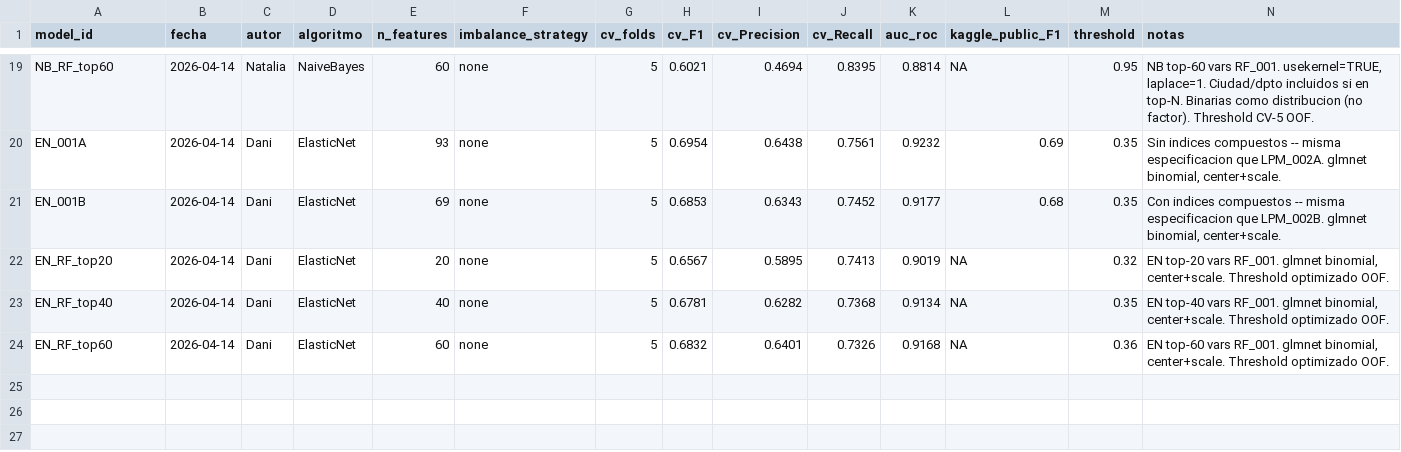
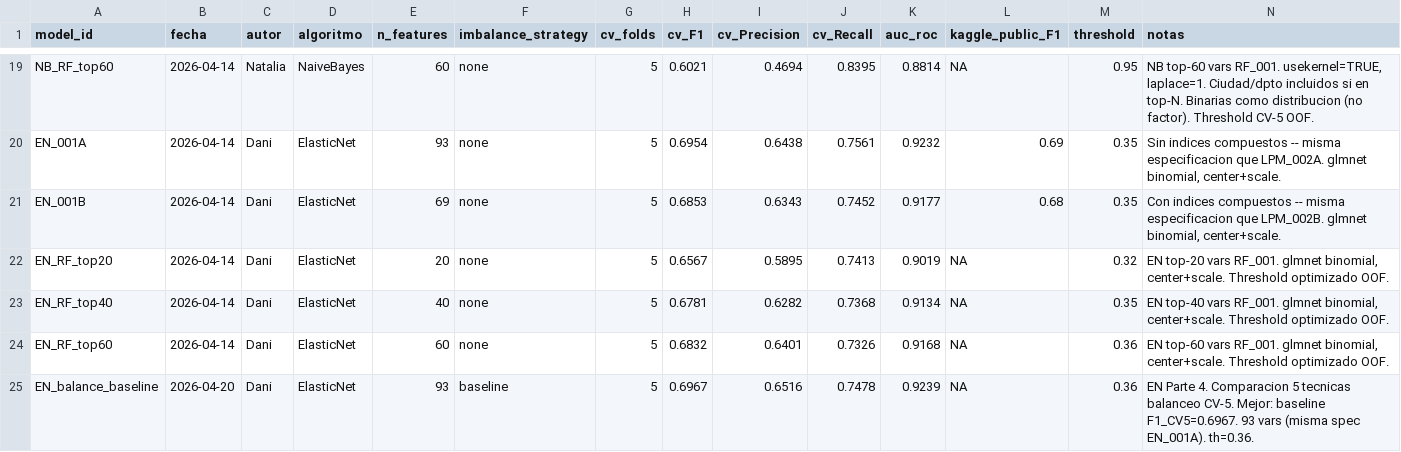
Before and after one commit to NataliaSFernandez/Problem-Set-2-Predicting-Poverty, a CSV file: 02_outputs/model_registry.csv, drawn as a sheet; only a part is shown, gaps mark what is left out; rows hold the shown columns only; the diff names each change by its address in the sheet, - before the commit and + after, or states it on an @@ line.

Commit message:
Add EN balance comparison

```diff
--- a/02_outputs/model_registry.csv
+++ b/02_outputs/model_registry.csv
+row 25: EN_balance_baseline | 2026-04-20 | Dani | ElasticNet | 93 | baseline | 5 | 0.6967 | 0.6516 | 0.7478 | 0.9239 | NA | 0.36 | EN Parte 4. Comparacion 5 tecnicas balanceo CV-5. Mejor: baseline F1_CV5=0.6967. 93 vars (misma spec EN_001A). th=0.36.
```
Also changed, not shown: 5 other files.
